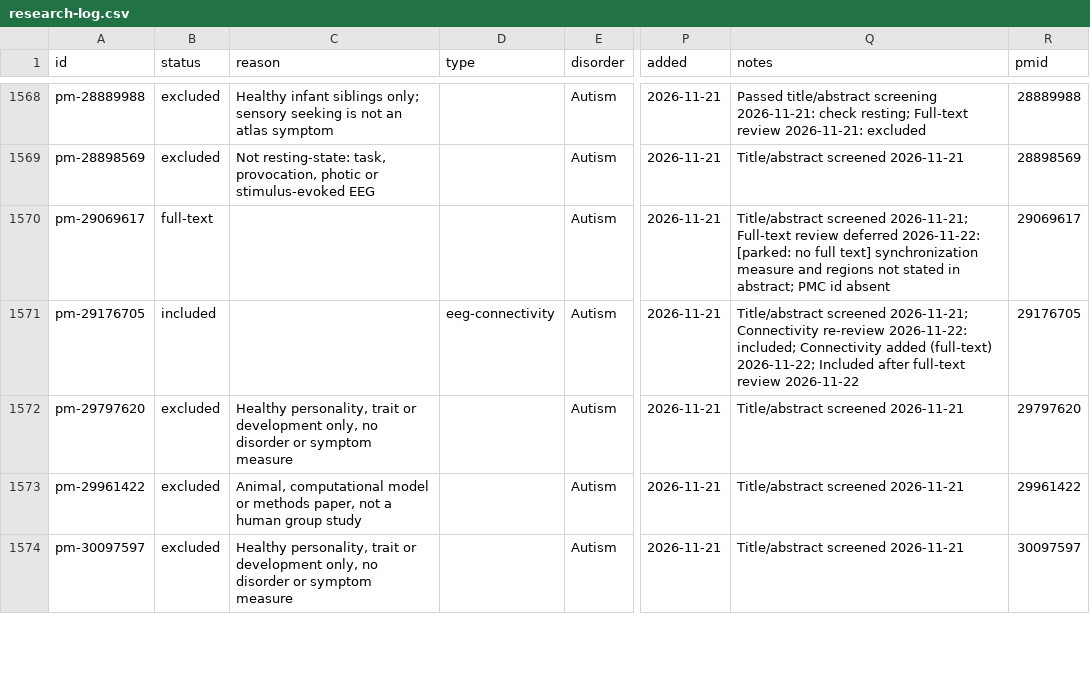
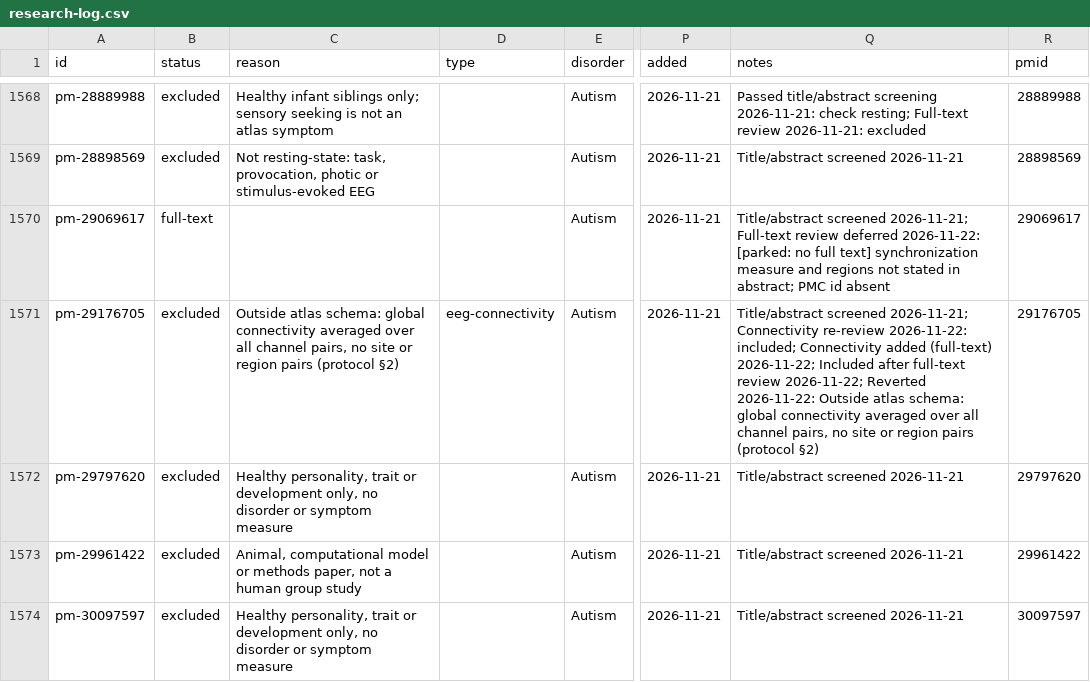
Before and after one commit to farrokh143/eeg-disorder-atlas, a CSV file: data/research-log.csv, drawn as a sheet; only a part is shown, gaps mark what is left out; the diff names each change by its address in the sheet, - before the commit and + after, or states it on an @@ line.

```diff
--- a/data/research-log.csv
+++ b/data/research-log.csv
-B1571 (status): included
+B1571 (status): excluded
-C1571 (reason): (empty)
+C1571 (reason): Outside atlas schema: global connectivity averaged over all channel pairs, no site or region pairs (protocol §2)
-Q1571 (notes): …full-text review 2026-11-22
+Q1571 (notes): …full-text review 2026-11-22; Reverted 2026-11-22: Outside atlas schema: global connectivity averaged over all channel pairs, no site or region pairs (protocol §2)
```
Also changed, not shown: 5 other files.
